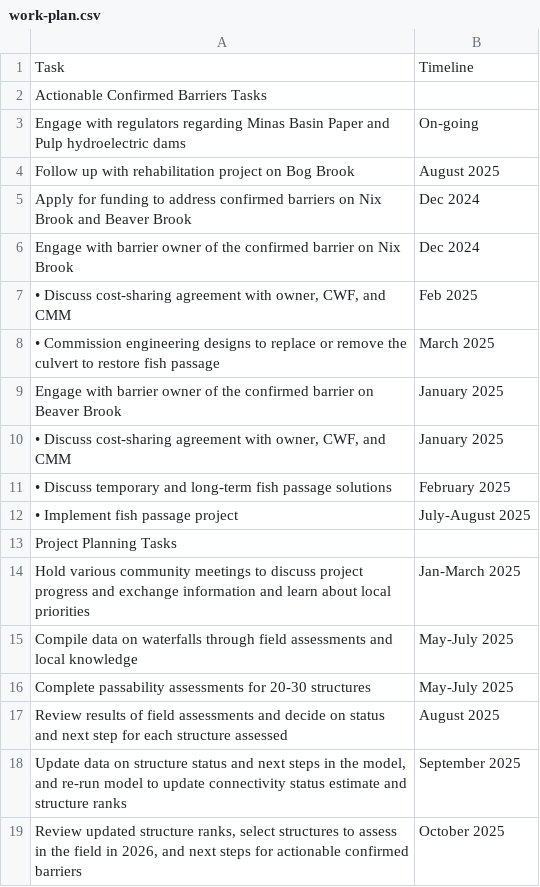
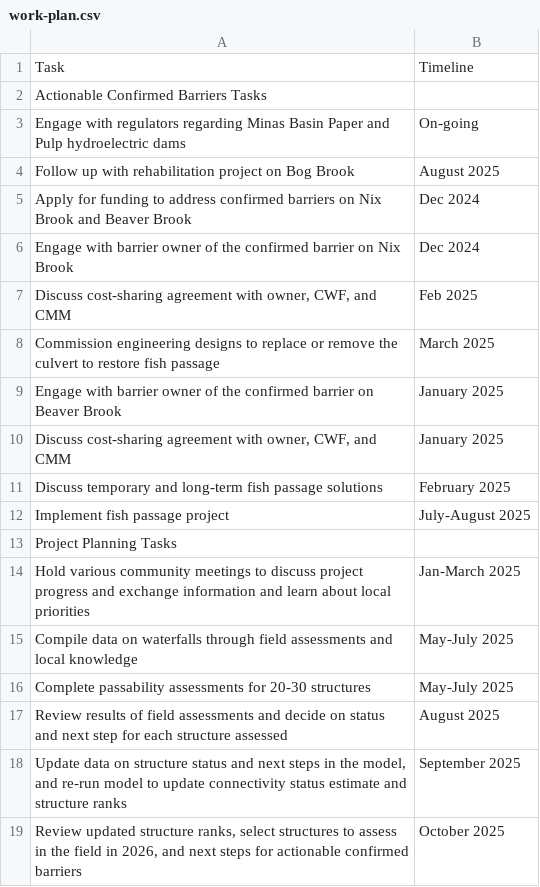
Before and after one commit to Canadian-Wildlife-Federation/cmm-wcrp, a CSV file: content/data/work-plan.csv, drawn as a sheet.

```diff
--- a/content/data/work-plan.csv
+++ b/content/data/work-plan.csv
@@ -6,8 +6,8 @@ Apply for funding to address confirmed barriers on Nix Brook and Beaver Brook ,
 Engage with barrier owner of the confirmed barrier on Nix Brook  ,Dec 2024 
-"• Discuss cost-sharing agreement with owner, CWF, and CMM ",Feb 2025 
-• Commission engineering designs to replace or remove the culvert to restore fish passage ,March 2025 
+"Discuss cost-sharing agreement with owner, CWF, and CMM ",Feb 2025 
+Commission engineering designs to replace or remove the culvert to restore fish passage ,March 2025 
 Engage with barrier owner of the confirmed barrier on Beaver Brook ,January 2025 
-"• Discuss cost-sharing agreement with owner, CWF, and CMM ",January 2025 
- • Discuss temporary and long-term fish passage solutions  ,February 2025 
-• Implement fish passage project ,July-August 2025 
+"Discuss cost-sharing agreement with owner, CWF, and CMM ",January 2025 
+Discuss temporary and long-term fish passage solutions  ,February 2025 
+Implement fish passage project ,July-August 2025 
 Project Planning Tasks ,
```
Also changed, not shown: content/data/priority_barriers.csv, content/data/rehabilitated_structures_table.csv, 48 other files.
